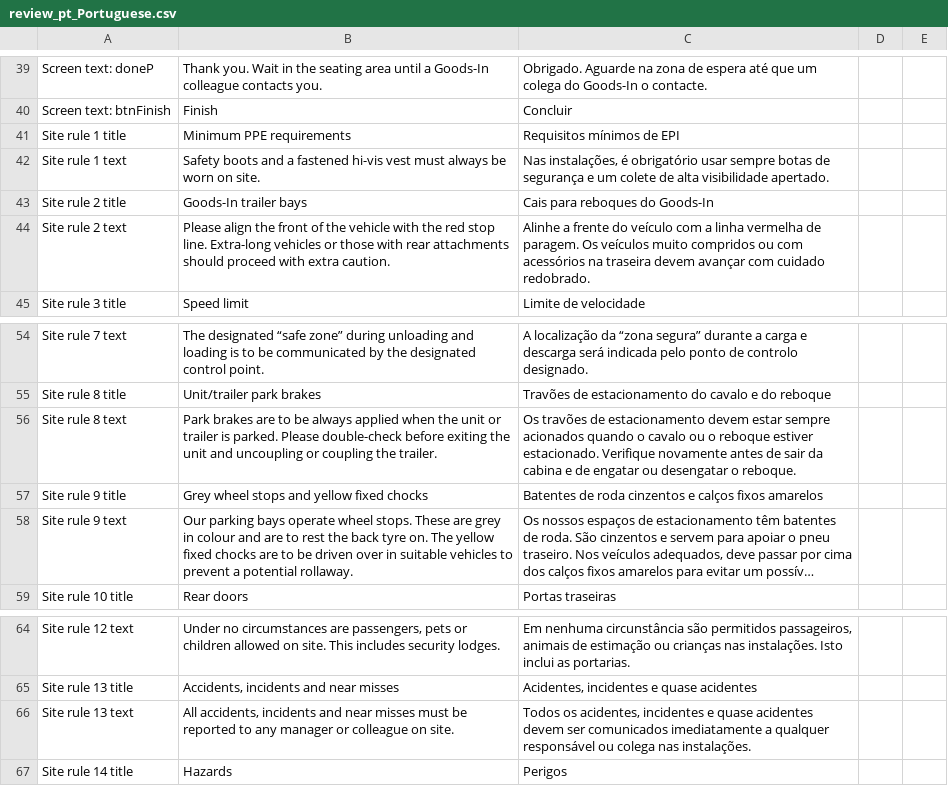
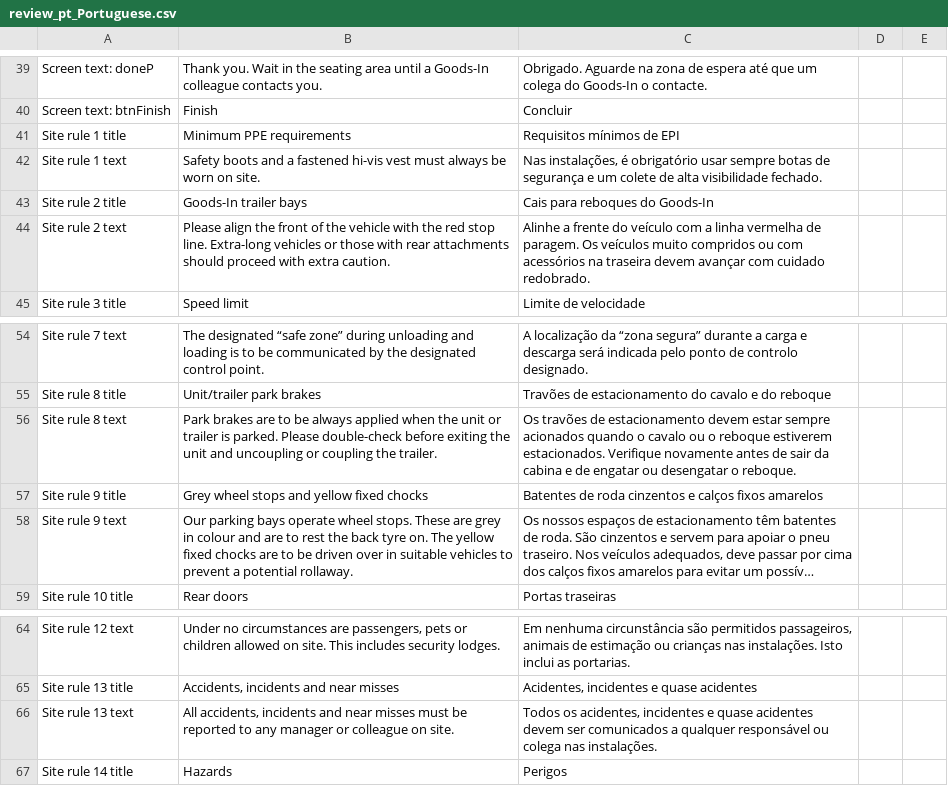
Before and after one commit to b-and-q-goodsin/Driver-Safety-Guide, a CSV file: review_pt_Portuguese.csv, drawn as a sheet; only a part is shown, gaps mark what is left out; long unchanged cells end in ….

```diff
--- a/review_pt_Portuguese.csv
+++ b/review_pt_Portuguese.csv
@@ -41,3 +41,3 @@ Screen text: btnFinish,Finish,Concluir,,
 Site rule 1 title,Minimum PPE requirements,Requisitos mínimos de EPI,,
-Site rule 1 text,Safety boots and a fastened hi-vis vest must always be worn on site.,"Nas instalações, é obrigatório usar sempre botas de segurança e um colete de alta visibilidade apertado.",,
+Site rule 1 text,Safety boots and a fastened hi-vis vest must always be worn on site.,"Nas instalações, é obrigatório usar sempre botas de segurança e um colete de alta visibilidade fechado.",,
 Site rule 2 title,Goods-In trailer bays,Cais para reboques do Goods-In,,
@@ -55,3 +55,3 @@ Site rule 7 text,The designated “safe zone” during unloading and loading is
 Site rule 8 title,Unit/trailer park brakes,Travões de estacionamento do cavalo e do reboque,,
-Site rule 8 text,Park brakes are to be always applied when the unit or trailer is parked. Please double-check before exiting the unit and uncoupling or coupling the trailer.,Os travões de estacionamento devem estar sempre acionados quando o cavalo ou o reboque estiver estacionado. Verifique novamente antes de sair da cabina e de engatar ou desengatar o reboque.,,
+Site rule 8 text,Park brakes are to be always applied when the unit or trailer is parked. Please double-check before exiting the unit and uncoupling or coupling the trailer.,Os travões de estacionamento devem estar sempre acionados quando o cavalo ou o reboque estiverem estacionados. Verifique novamente antes de sair da cabina e de engatar ou desengatar o reboque.,,
 Site rule 9 title,Grey wheel stops and yellow fixed chocks,Batentes de roda cinzentos e calços fixos amarelos,,
@@ -65,3 +65,3 @@ Site rule 12 text,"Under no circumstances are passengers, pets or children allow
 Site rule 13 title,"Accidents, incidents and near misses","Acidentes, incidentes e quase acidentes",,
-Site rule 13 text,"All accidents, incidents and near misses must be reported to any manager or colleague on site.","Todos os acidentes, incidentes e quase acidentes devem ser comunicados imediatamente a qualquer responsável ou colega nas instalações.",,
+Site rule 13 text,"All accidents, incidents and near misses must be reported to any manager or colleague on site.","Todos os acidentes, incidentes e quase acidentes devem ser comunicados a qualquer responsável ou colega nas instalações.",,
 Site rule 14 title,Hazards,Perigos,,
```
Also changed, not shown: audio-scripts.csv, review_bg_Bulgarian.csv, 9 other files.
